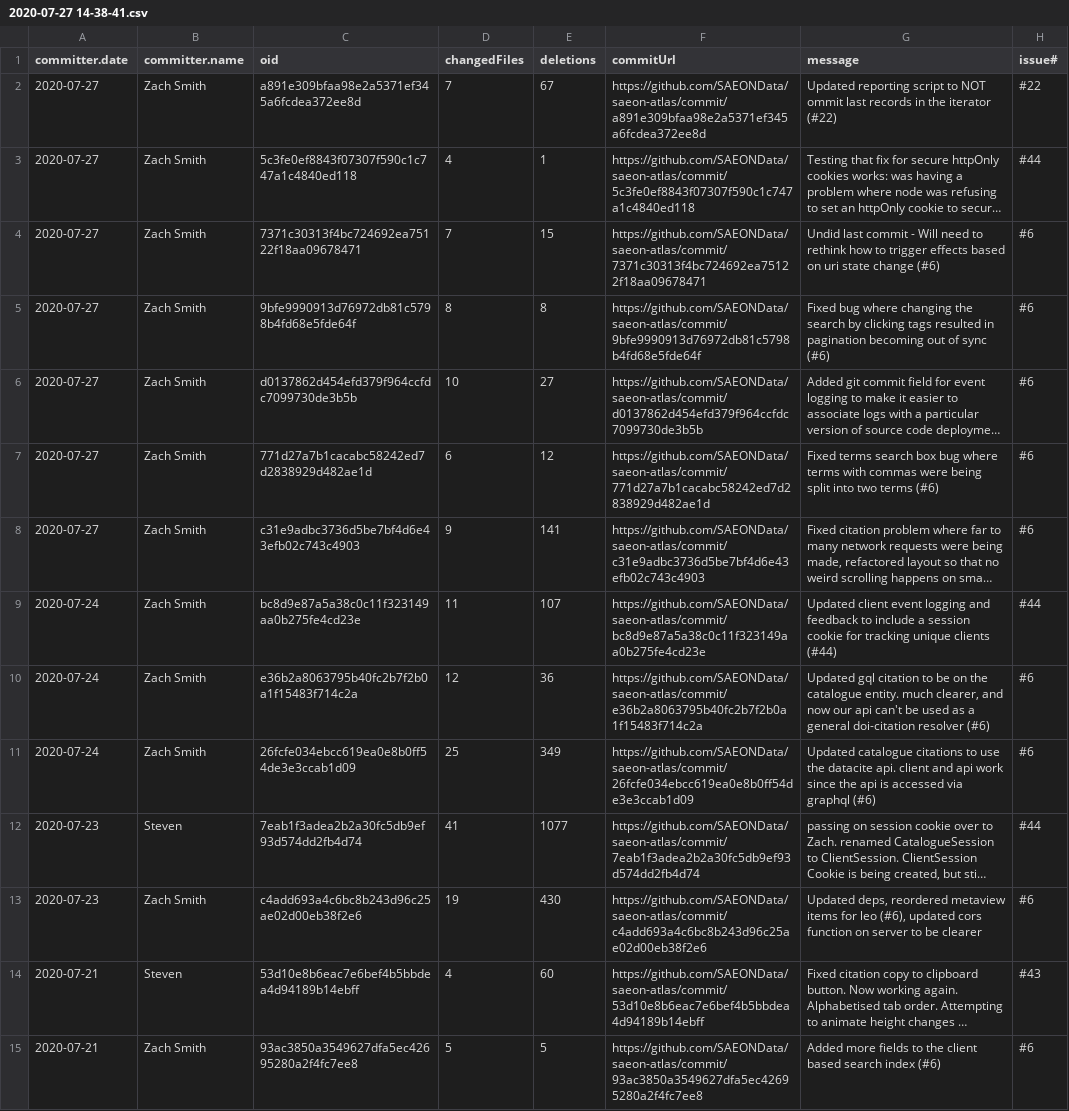
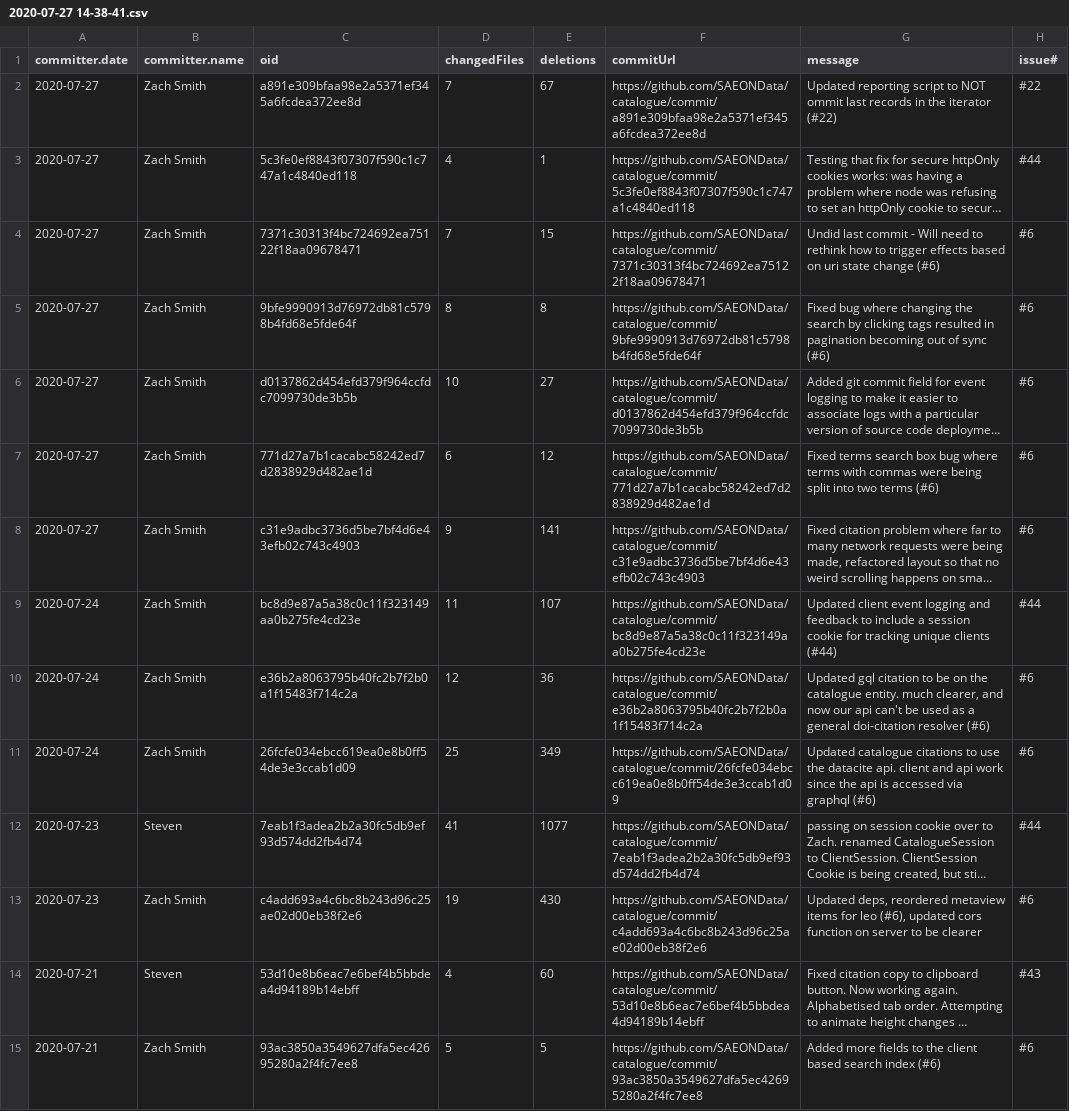
Before and after one commit to SAEON/data-portal, a CSV file: src/services/reporting/output/2020-07-27 14-38-41.csv, drawn as a sheet; only a part is shown; long unchanged cells end in …; the diff covers the shown part only; the diff names each change by its address in the sheet, - before the commit and + after, or states it on an @@ line.

Commit message:
Combed the repository for mention of 'atlas' and changed to 'catalogue'

```diff
--- a/src/services/reporting/output/2020-07-27 14-38-41.csv
+++ b/src/services/reporting/output/2020-07-27 14-38-41.csv
-F2 (commitUrl): https://github.com/SAEONData/saeon-atlas/commit/a891e309bfaa98e2a5371ef345a6fcdea372ee8d
+F2 (commitUrl): https://github.com/SAEONData/catalogue/commit/a891e309bfaa98e2a5371ef345a6fcdea372ee8d
-F3 (commitUrl): https://github.com/SAEONData/saeon-atlas/commit/5c3fe0ef8843f07307f590c1c747a1c4840ed118
+F3 (commitUrl): https://github.com/SAEONData/catalogue/commit/5c3fe0ef8843f07307f590c1c747a1c4840ed118
-F4 (commitUrl): https://github.com/SAEONData/saeon-atlas/commit/7371c30313f4bc724692ea75122f18aa09678471
+F4 (commitUrl): https://github.com/SAEONData/catalogue/commit/7371c30313f4bc724692ea75122f18aa09678471
-F5 (commitUrl): https://github.com/SAEONData/saeon-atlas/commit/9bfe9990913d76972db81c5798b4fd68e5fde64f
+F5 (commitUrl): https://github.com/SAEONData/catalogue/commit/9bfe9990913d76972db81c5798b4fd68e5fde64f
-F6 (commitUrl): https://github.com/SAEONData/saeon-atlas/commit/d0137862d454efd379f964ccfdc7099730de3b5b
+F6 (commitUrl): https://github.com/SAEONData/catalogue/commit/d0137862d454efd379f964ccfdc7099730de3b5b
-F7 (commitUrl): https://github.com/SAEONData/saeon-atlas/commit/771d27a7b1cacabc58242ed7d2838929d482ae1d
+F7 (commitUrl): https://github.com/SAEONData/catalogue/commit/771d27a7b1cacabc58242ed7d2838929d482ae1d
-F8 (commitUrl): https://github.com/SAEONData/saeon-atlas/commit/c31e9adbc3736d5be7bf4d6e43efb02c743c4903
+F8 (commitUrl): https://github.com/SAEONData/catalogue/commit/c31e9adbc3736d5be7bf4d6e43efb02c743c4903
-F9 (commitUrl): https://github.com/SAEONData/saeon-atlas/commit/bc8d9e87a5a38c0c11f323149aa0b275fe4cd23e
+F9 (commitUrl): https://github.com/SAEONData/catalogue/commit/bc8d9e87a5a38c0c11f323149aa0b275fe4cd23e
-F10 (commitUrl): https://github.com/SAEONData/saeon-atlas/commit/e36b2a8063795b40fc2b7f2b0a1f15483f714c2a
+F10 (commitUrl): https://github.com/SAEONData/catalogue/commit/e36b2a8063795b40fc2b7f2b0a1f15483f714c2a
-F11 (commitUrl): https://github.com/SAEONData/saeon-atlas/commit/26fcfe034ebcc619ea0e8b0ff54de3e3ccab1d09
+F11 (commitUrl): https://github.com/SAEONData/catalogue/commit/26fcfe034ebcc619ea0e8b0ff54de3e3ccab1d09
-F12 (commitUrl): https://github.com/SAEONData/saeon-atlas/commit/7eab1f3adea2b2a30fc5db9ef93d574dd2fb4d74
+F12 (commitUrl): https://github.com/SAEONData/catalogue/commit/7eab1f3adea2b2a30fc5db9ef93d574dd2fb4d74
-F13 (commitUrl): https://github.com/SAEONData/saeon-atlas/commit/c4add693a4c6bc8b243d96c25ae02d00eb38f2e6
+F13 (commitUrl): https://github.com/SAEONData/catalogue/commit/c4add693a4c6bc8b243d96c25ae02d00eb38f2e6
-F14 (commitUrl): https://github.com/SAEONData/saeon-atlas/commit/53d10e8b6eac7e6bef4b5bbdea4d94189b14ebff
+F14 (commitUrl): https://github.com/SAEONData/catalogue/commit/53d10e8b6eac7e6bef4b5bbdea4d94189b14ebff
-F15 (commitUrl): https://github.com/SAEONData/saeon-atlas/commit/93ac3850a3549627dfa5ec42695280a2f4fc7ee8
+F15 (commitUrl): https://github.com/SAEONData/catalogue/commit/93ac3850a3549627dfa5ec42695280a2f4fc7ee8
```
Also changed, not shown: 30 edited cells elsewhere in this file, src/services/reporting/output/2020-07-27 14-11-52.csv, src/services/reporting/output/2020-07-27 14-12-51.csv, 35 other files.
